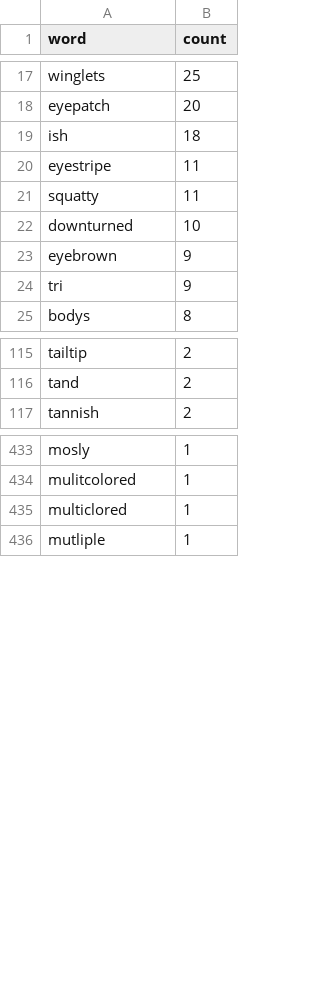
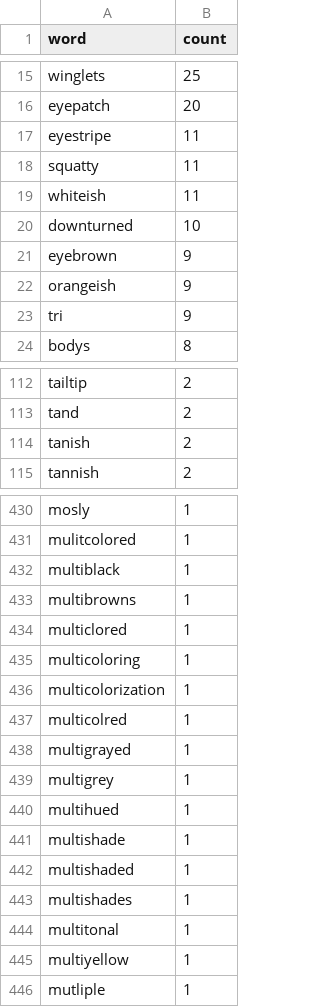
Before and after one commit to ahmed-khaled04/bird_image_to_caption, a CSV file: outputs/tables/caption_unknown_words_after_cleaning.csv, drawn as a sheet; only a part is shown, gaps mark what is left out; the diff covers the shown part only.

Commit message:
fixes: drop duplicate train images before split, caption cleaning edge cases, reproducible augmentation figure

```diff
--- a/outputs/tables/caption_unknown_words_after_cleaning.csv
+++ b/outputs/tables/caption_unknown_words_after_cleaning.csv
@@ -18,7 +16,8 @@ winglets,25
 eyepatch,20
-ish,18
 eyestripe,11
 squatty,11
+whiteish,11
 downturned,10
 eyebrown,9
+orangeish,9
 tri,9
@@ -116,2 +113,3 @@ tailtip,2
 tand,2
+tanish,2
 tannish,2
@@ -434,3 +431,16 @@ mosly,1
 mulitcolored,1
+multiblack,1
+multibrowns,1
 multiclored,1
+multicoloring,1
+multicolorization,1
+multicolred,1
+multigrayed,1
+multigrey,1
+multihued,1
+multishade,1
+multishaded,1
+multishades,1
+multitonal,1
+multiyellow,1
 mutliple,1
```
Also changed, not shown: 3 added rows and 11 removed rows elsewhere in this file, outputs/tables/caption_vocab_coverage.csv, outputs/tables/split_class_counts.csv, 15 other files.
